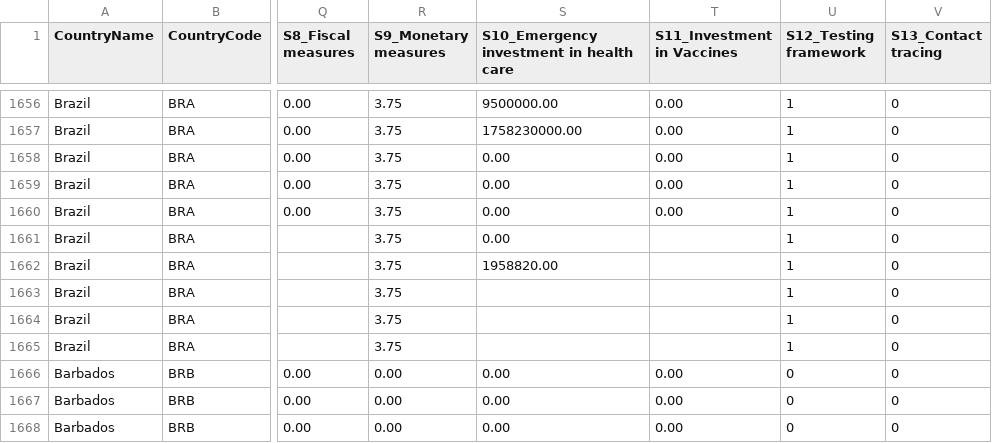
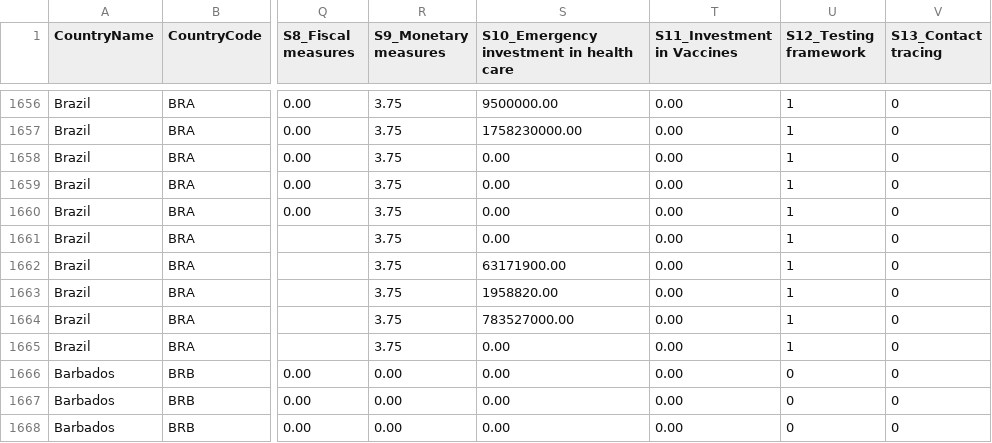
Before and after one commit to OxCGRT/covid-policy-tracker, a CSV file: data/OxCGRT_latest.csv, drawn as a sheet; only a part is shown, gaps mark what is left out; the diff names each change by its address in the sheet, - before the commit and + after, or states it on an @@ line.

```diff
--- a/data/OxCGRT_latest.csv
+++ b/data/OxCGRT_latest.csv
-T1661:T1665 (S11_Investment in Vaccines): (empty)
+T1661:T1665 (S11_Investment in Vaccines): 0.00
-S1662: 1958820.00
+S1662: 63171900.00
-S1663: (empty)
+S1663: 1958820.00
-S1664: (empty)
+S1664: 783527000.00
-S1665: (empty)
+S1665: 0.00
```
